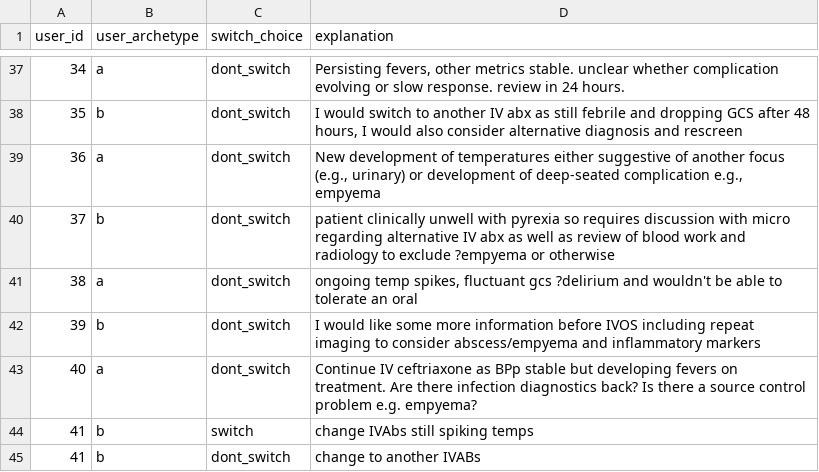
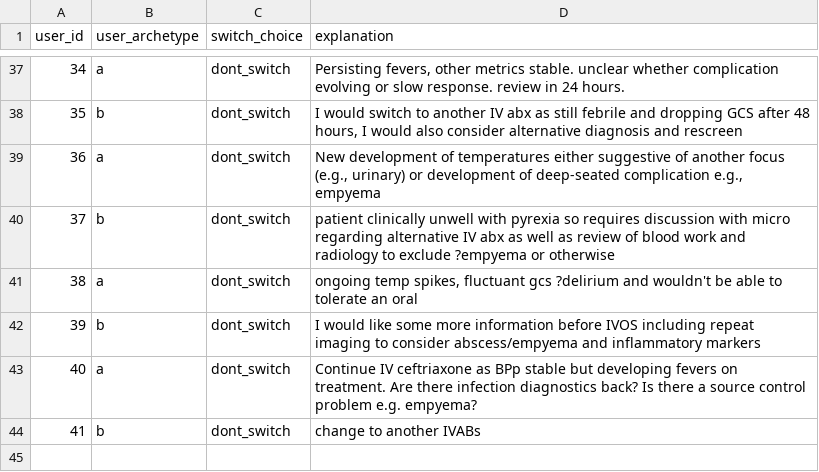
Before and after one commit to WilliamBolton/cdss_demo, a CSV file: cdss_1/cdss_1/switch_results/patient_3_choices.csv, drawn as a sheet; only a part is shown, gaps mark what is left out; the diff names each change by its address in the sheet, - before the commit and + after, or states it on an @@ line.

```diff
--- a/cdss_1/cdss_1/switch_results/patient_3_choices.csv
+++ b/cdss_1/cdss_1/switch_results/patient_3_choices.csv
-row 44: 41 | b | switch | change IVAbs still spiking temps
```
Also changed, not shown: 2 other files.
